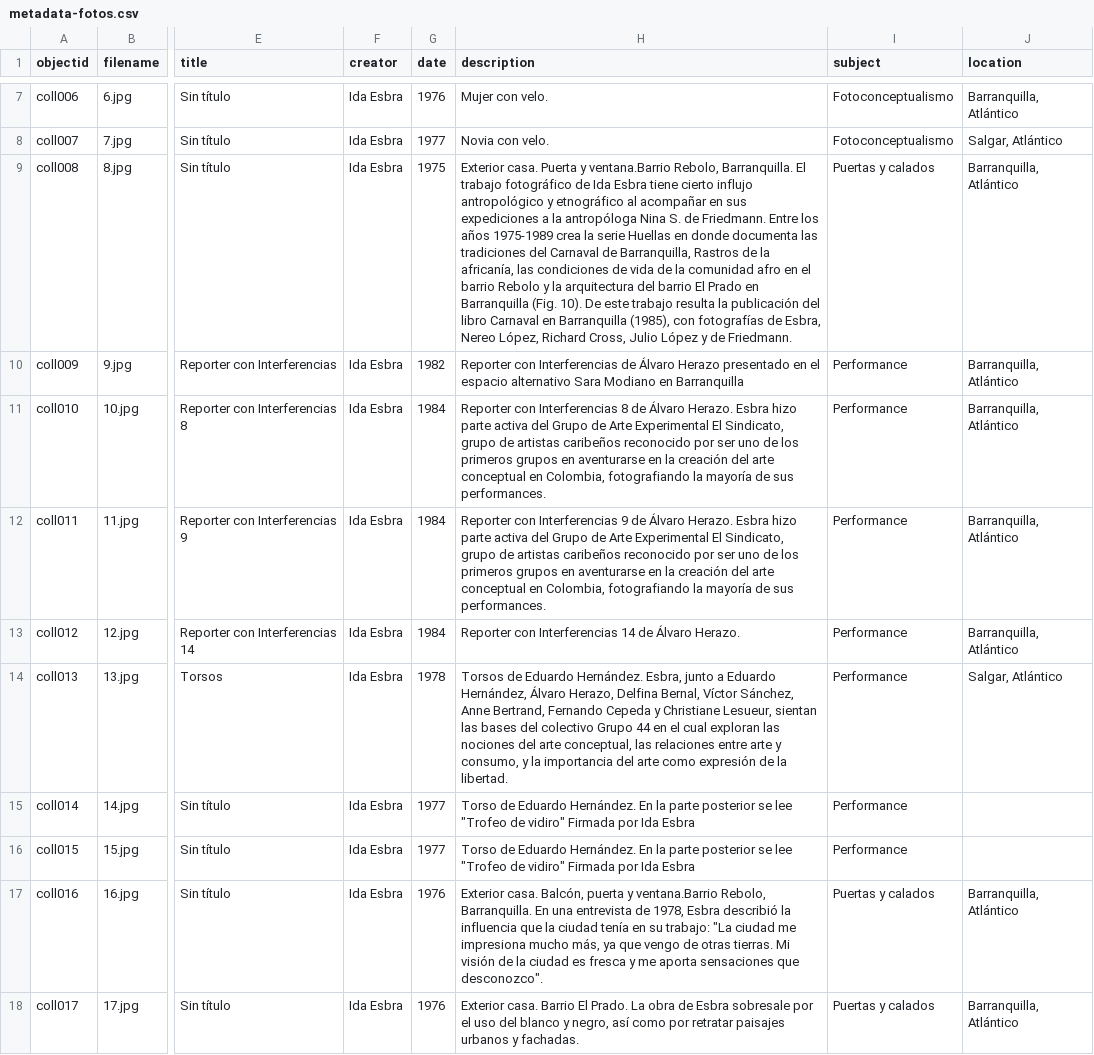
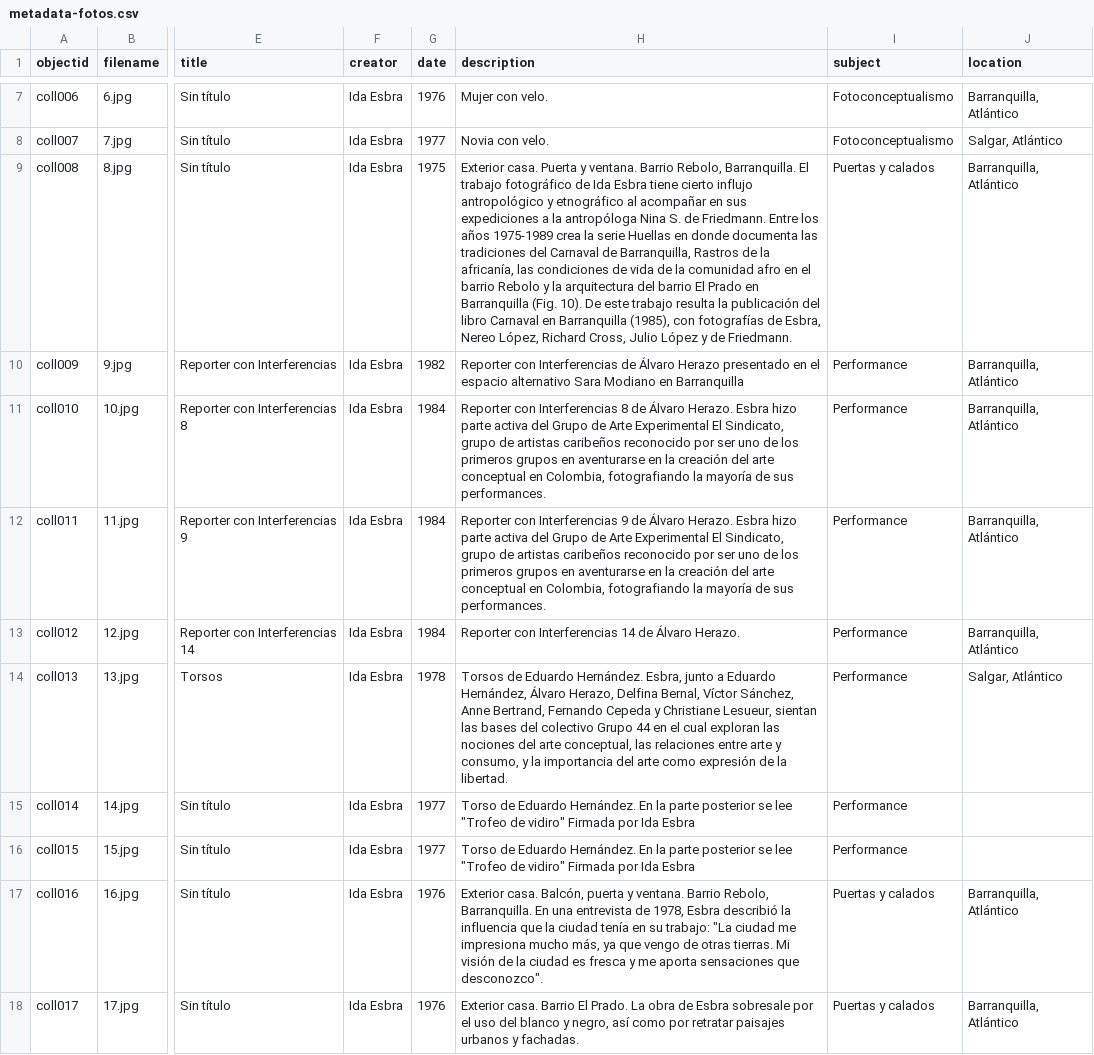
Before and after one commit to lucylopezpa/retrospectiva, a CSV file: _data/metadata-fotos.csv, drawn as a sheet; only a part is shown, gaps mark what is left out; the diff names each change by its address in the sheet, - before the commit and + after, or states it on an @@ line.

Commit message:
Update metadata-fotos.csv

```diff
--- a/_data/metadata-fotos.csv
+++ b/_data/metadata-fotos.csv
-H9 (description): …Puerta y ventana.Barrio Rebolo, Barranquilla.…
+H9 (description): …Puerta y ventana. Barrio Rebolo, Barranquilla.…
-H17 (description): …puerta y ventana.Barrio Rebolo, Barranquilla.…
+H17 (description): …puerta y ventana. Barrio Rebolo, Barranquilla.…
```
